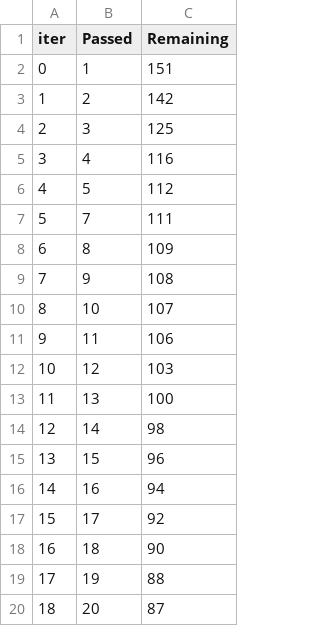
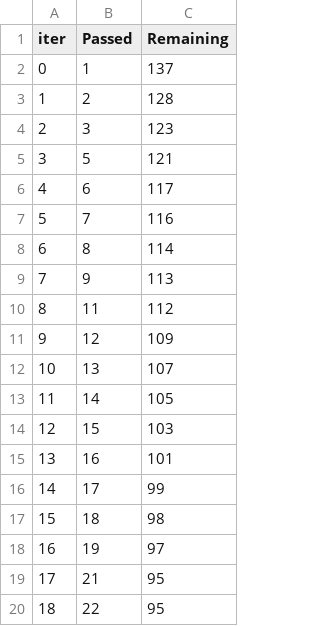
Before and after one commit to Shweta2709/MLPROJECT1, a TSV file: catboost_info/time_left.tsv, drawn as a sheet; only a part is shown; the diff covers the shown part only.

```diff
--- a/catboost_info/time_left.tsv
+++ b/catboost_info/time_left.tsv
@@ -1,20 +1,20 @@
 iter	Passed	Remaining
-0	1	151
-1	2	142
-2	3	125
-3	4	116
-4	5	112
-5	7	111
-6	8	109
-7	9	108
-8	10	107
-9	11	106
-10	12	103
-11	13	100
-12	14	98
-13	15	96
-14	16	94
-15	17	92
-16	18	90
-17	19	88
-18	20	87
+0	1	137
+1	2	128
+2	3	123
+3	5	121
+4	6	117
+5	7	116
+6	8	114
+7	9	113
+8	11	112
+9	12	109
+10	13	107
+11	14	105
+12	15	103
+13	16	101
+14	17	99
+15	18	98
+16	19	97
+17	21	95
+18	22	95
```
Also changed, not shown: 161 edited cells elsewhere in this file, 9 other files.
